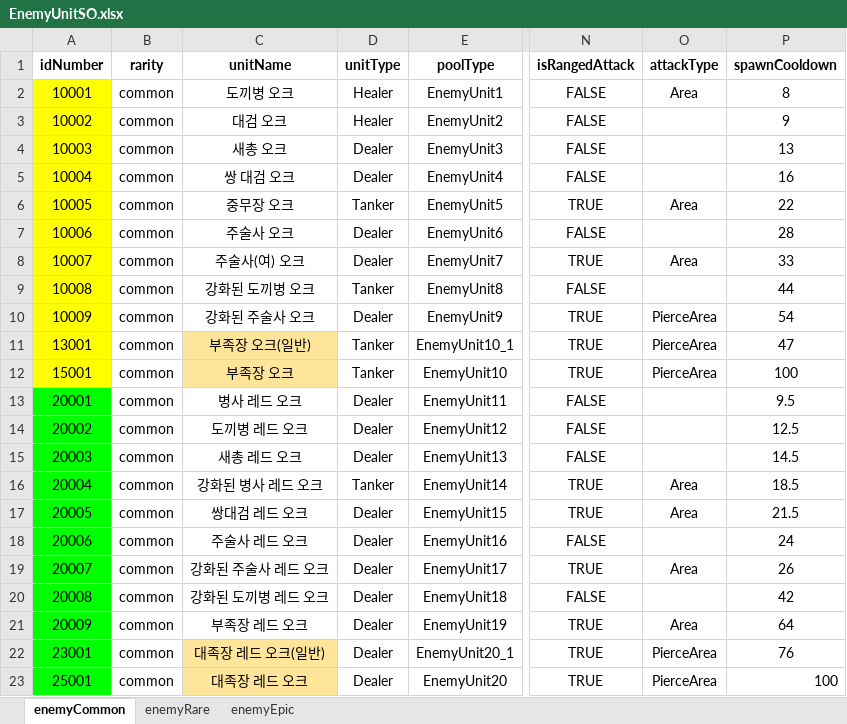
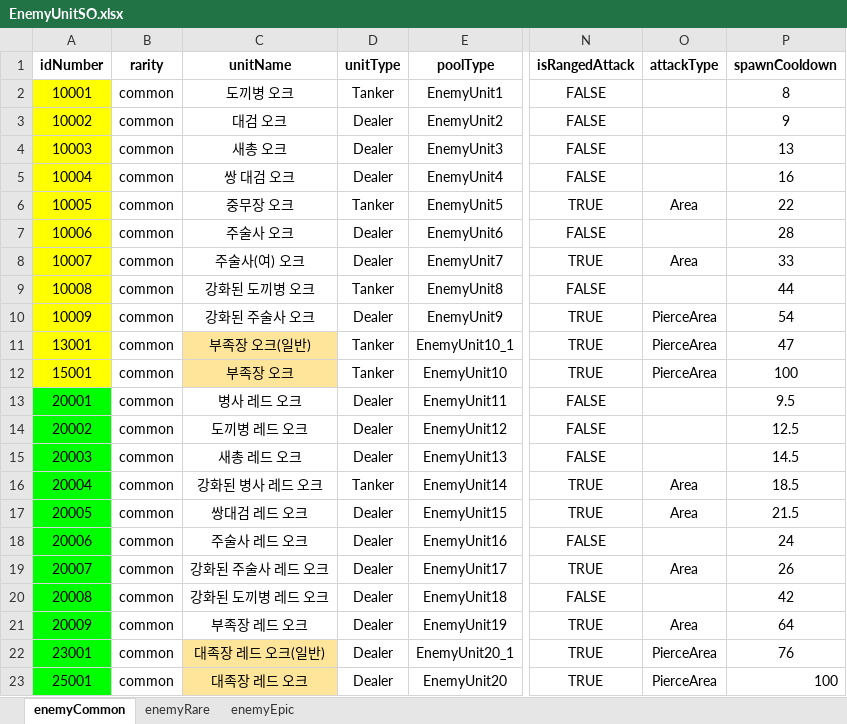
Before and after one commit to gyro1515/TeamProject_CheerUpMyHero, an Excel workbook: Assets/Excel/EnemyUnitSO.xlsx, sheet enemyCommon, drawn as a sheet; only a part is shown, gaps mark what is left out; values as stored, in another font and other column widths than the file's, no borders; the diff names each change by its address in the sheet, - before the commit and + after, or states it on an @@ line.

```diff
--- a/Assets/Excel/EnemyUnitSO.xlsx (sheet enemyCommon)
+++ b/Assets/Excel/EnemyUnitSO.xlsx (sheet enemyCommon)
-D2 (unitType): Healer
+D2 (unitType): Tanker
-O2 (attackType): Area
+O2 (attackType): (empty)
-D3 (unitType): Healer
+D3 (unitType): Dealer
```
Also changed, not shown: 1 other file.
